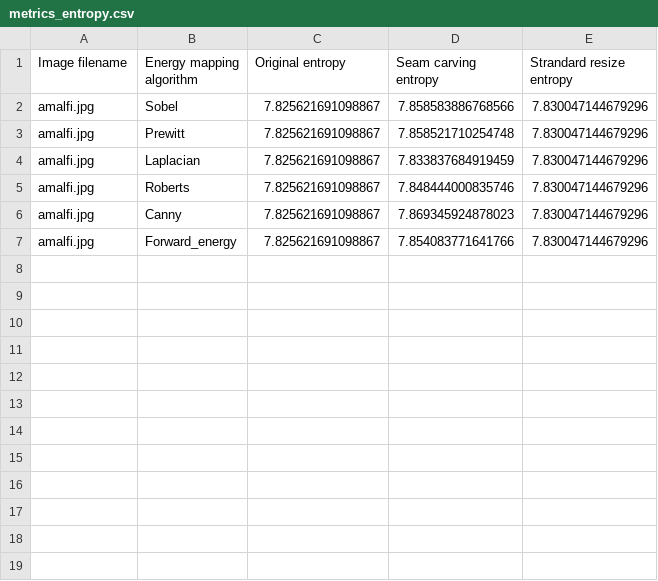
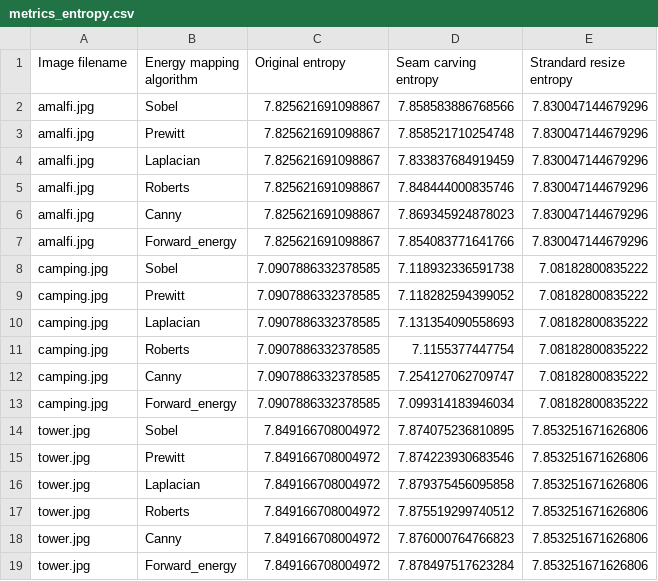
Before and after one commit to gabrielkunz/seam-carving, a CSV file: results/metrics_entropy.csv, drawn as a sheet.

```diff
--- a/results/metrics_entropy.csv
+++ b/results/metrics_entropy.csv
@@ -7 +7,13 @@ amalfi.jpg,Canny,7.825621691098867,7.869345924878023,7.830047144679296
 amalfi.jpg,Forward_energy,7.825621691098867,7.854083771641766,7.830047144679296
+camping.jpg,Sobel,7.0907886332378585,7.118932336591738,7.08182800835222
+camping.jpg,Prewitt,7.0907886332378585,7.118282594399052,7.08182800835222
+camping.jpg,Laplacian,7.0907886332378585,7.131354090558693,7.08182800835222
+camping.jpg,Roberts,7.0907886332378585,7.1155377447754,7.08182800835222
+camping.jpg,Canny,7.0907886332378585,7.254127062709747,7.08182800835222
+camping.jpg,Forward_energy,7.0907886332378585,7.099314183946034,7.08182800835222
+tower.jpg,Sobel,7.849166708004972,7.874075236810895,7.853251671626806
+tower.jpg,Prewitt,7.849166708004972,7.874223930683546,7.853251671626806
+tower.jpg,Laplacian,7.849166708004972,7.879375456095858,7.853251671626806
+tower.jpg,Roberts,7.849166708004972,7.875519299740512,7.853251671626806
+tower.jpg,Canny,7.849166708004972,7.876000764766823,7.853251671626806
+tower.jpg,Forward_energy,7.849166708004972,7.878497517623284,7.853251671626806
```
Also changed, not shown: results/metrics_energy.csv, 23 other files.
